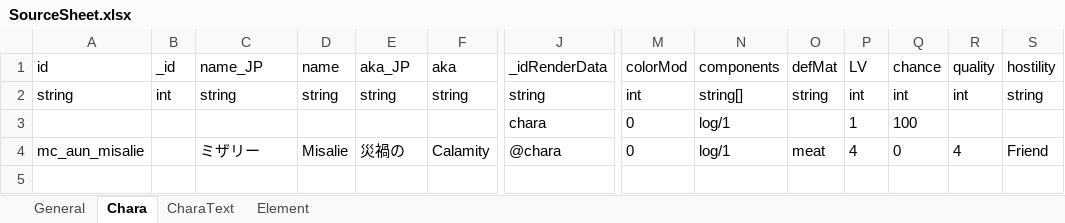
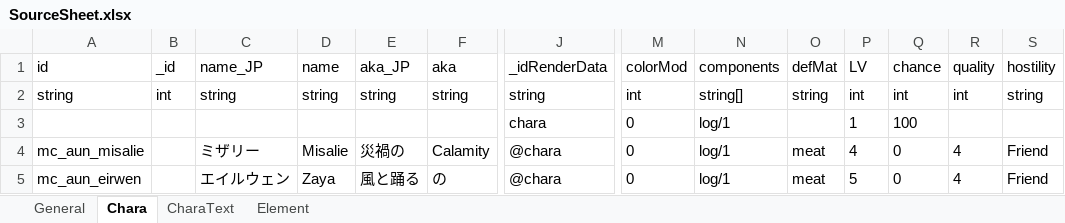
Before and after one commit to macchacoffee/elin-mod, an Excel workbook: AdditionalUniqueNPC/package/LangMod/JP/SourceSheet.xlsx, sheet Chara, drawn as a sheet; only a part is shown, gaps mark what is left out; values as stored, in another font and other column widths than the file's, no borders; rows hold the shown columns only; the diff names each change by its address in the sheet, - before the commit and + after, or states it on an @@ line.

```diff
--- a/AdditionalUniqueNPC/package/LangMod/JP/SourceSheet.xlsx (sheet Chara)
+++ b/AdditionalUniqueNPC/package/LangMod/JP/SourceSheet.xlsx (sheet Chara)
+row 5: mc_aun_eirwen |  | エイルウェン | Zaya | 風と踊る | の | @chara | 0 | log/1 | meat | 5 | 0 | 4 | Friend
```
Also changed, not shown: sheet Element, sheet CharaText, AdditionalUniqueNPC/package/LangMod/JP/Dialog/dialog.xlsx, 6 other files.
